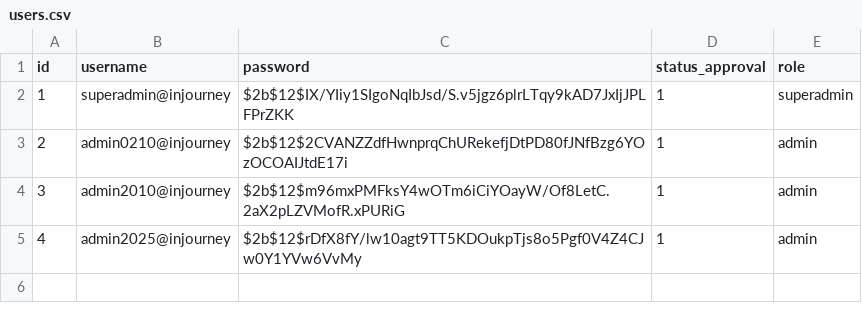
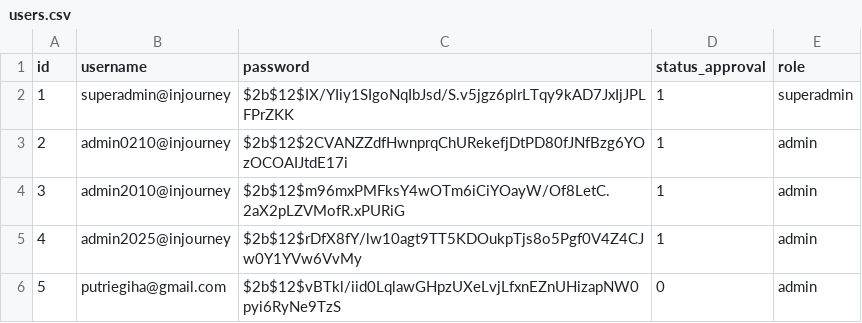
Before and after one commit to GhandiZero0X/sistem-rekomendasi-tenant, a CSV file: data/users.csv, drawn as a sheet; the diff names each change by its address in the sheet, - before the commit and + after, or states it on an @@ line.

```diff
--- a/data/users.csv
+++ b/data/users.csv
+row 6: 5 | putriegiha@gmail.com | $2b$12$vBTkl/iid0LqlawGHpzUXeLvjLfxnEZnUHizapNW0pyi6RyNe9TzS | 0 | admin
```
Also changed, not shown: 1 other file.
